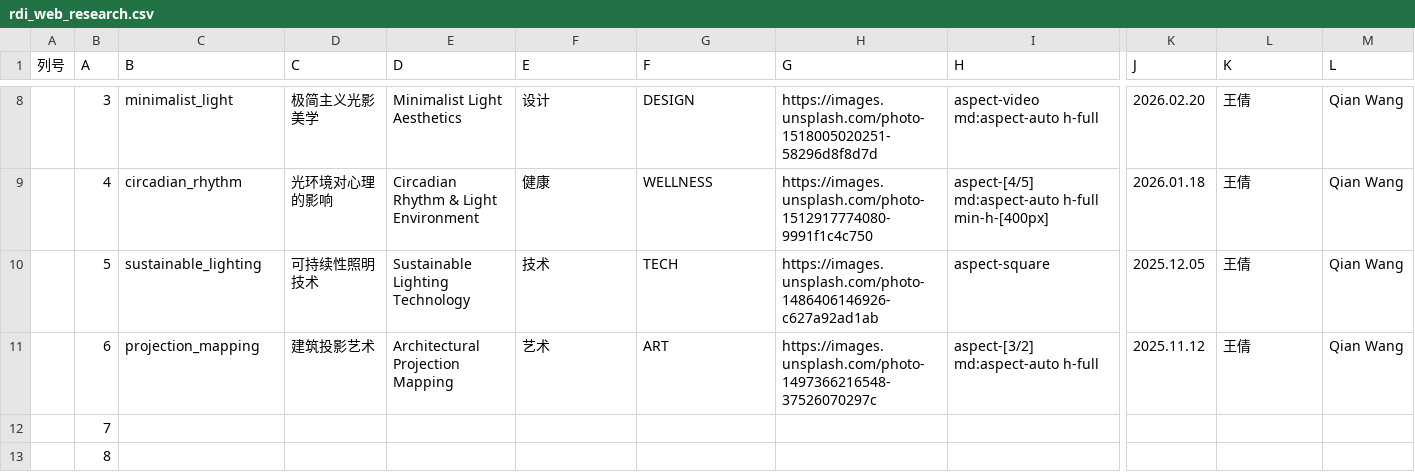
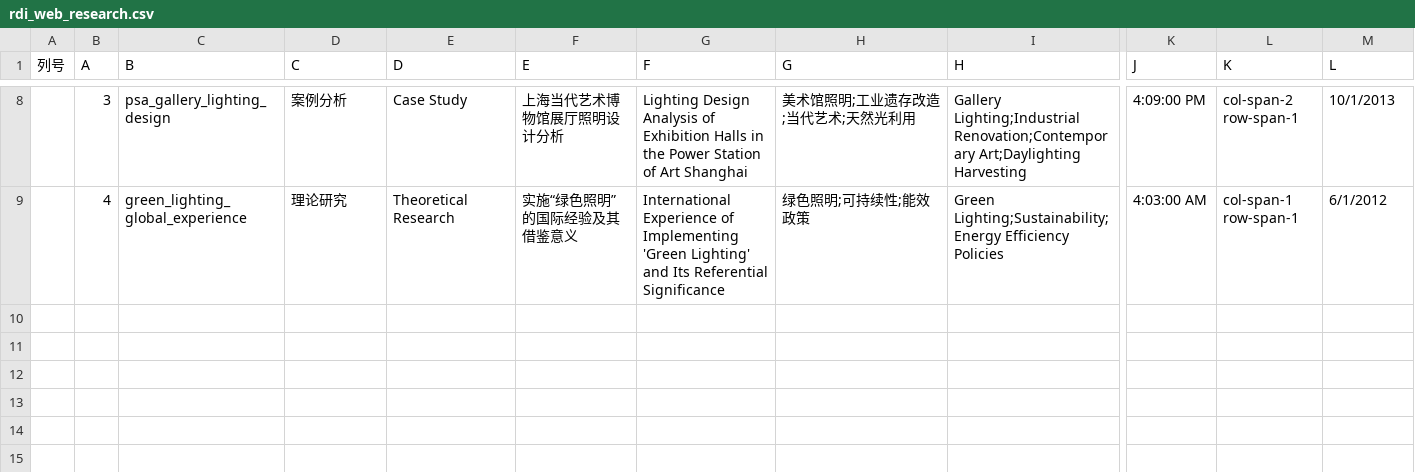
Before and after one commit to gabisivanierbifmv4691-tech/rdi_website, a CSV file: public/research/rdi_web_research.csv, drawn as a sheet; only a part is shown, gaps mark what is left out; removed rows and columns are numbered as before the commit, all else as after; rows hold the shown columns only; the diff covers the shown part only; the diff names each change by its address in the sheet, - before the commit and + after, or states it on an @@ line.

Commit message:
feat: update project content and homepage layout
- Add new project data for Shanghai PSA and Palace Museum exhibition
- Update homepage project grid with current selections
- Initialize research section data structure

```diff
--- a/public/research/rdi_web_research.csv
+++ b/public/research/rdi_web_research.csv
-C8 (B): minimalist_light
+C8 (B): psa_gallery_lighting_design
-D8 (C): 极简主义光影美学
+D8 (C): 案例分析
-E8 (D): Minimalist Light Aesthetics
+E8 (D): Case Study
-F8 (E): 设计
+F8 (E): 上海当代艺术博物馆展厅照明设计分析
-G8 (F): DESIGN
+G8 (F): Lighting Design Analysis of Exhibition Halls in the Power Station of Art Shanghai
-H8 (G): https://images.unsplash.com/photo-1518005020251-58296d8f8d7d
+H8 (G): 美术馆照明;工业遗存改造;当代艺术;天然光利用
-I8 (H): aspect-video md:aspect-auto h-full
+I8 (H): Gallery Lighting;Industrial Renovation;Contemporary Art;Daylighting Harvesting
-K8 (J): 2026.02.20
+K8 (J): 4:09:00 PM
-L8 (K): 王倩
+L8 (K): col-span-2 row-span-1
-M8 (L): Qian Wang
+M8 (L): 10/1/2013
-C9 (B): circadian_rhythm
+C9 (B): green_lighting_global_experience
-D9 (C): 光环境对心理的影响
+D9 (C): 理论研究
-E9 (D): Circadian Rhythm & Light Environment
+E9 (D): Theoretical Research
-F9 (E): 健康
+F9 (E): 实施“绿色照明”的国际经验及其借鉴意义
-G9 (F): WELLNESS
+G9 (F): International Experience of Implementing 'Green Lighting' and Its Referential Significance
-H9 (G): https://images.unsplash.com/photo-1512917774080-9991f1c4c750
+H9 (G): 绿色照明;可持续性;能效政策
-I9 (H): aspect-[4/5] md:aspect-auto h-full min-h-[400px]
+I9 (H): Green Lighting;Sustainability;Energy Efficiency Policies
-K9 (J): 2026.01.18
+K9 (J): 4:03:00 AM
-L9 (K): 王倩
+L9 (K): col-span-1 row-span-1
-M9 (L): Qian Wang
+M9 (L): 6/1/2012
-row 10:  | 5 | sustainable_lighting | 可持续性照明技术 | Sustainable Lighting Technology | 技术 | TECH | https://images.unsplash.com/photo-1486406146926-c627a92ad1ab | aspect-square | 2025.12.05 | 王倩 | Qian Wang
-row 11:  | 6 | projection_mapping | 建筑投影艺术 | Architectural Projection Mapping | 艺术 | ART | https://images.unsplash.com/photo-1497366216548-37526070297c | aspect-[3/2] md:aspect-auto h-full | 2025.11.12 | 王倩 | Qian Wang
-row 12:  | 7
-row 13:  | 8
```
Also changed, not shown: 1 added row, 3 removed rows and 66 edited cells elsewhere in this file, public/public/rdi_web_home.csv, 10 other files.
